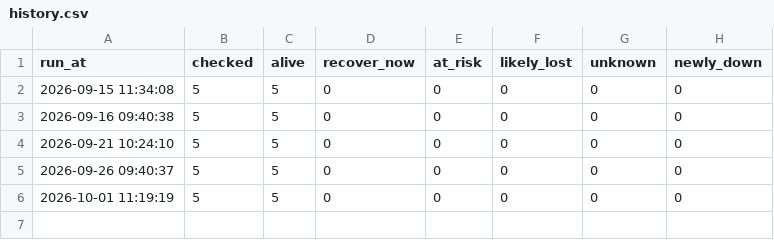
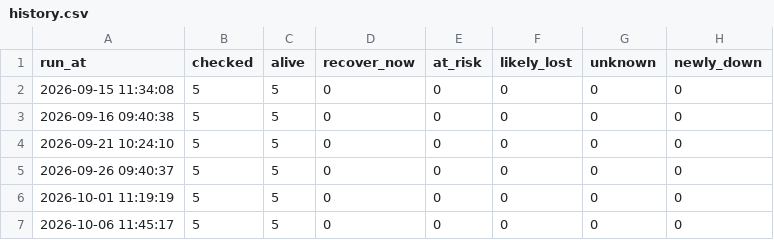
Before and after one commit to 3nochele/newtestc, a CSV file: state/history.csv, drawn as a sheet; the diff names each change by its address in the sheet, - before the commit and + after, or states it on an @@ line.

```diff
--- a/state/history.csv
+++ b/state/history.csv
+row 7: 2026-10-06 11:45:17 | 5 | 5 | 0 | 0 | 0 | 0 | 0
```
Also changed, not shown: state/site_state.csv, 1 other file.
